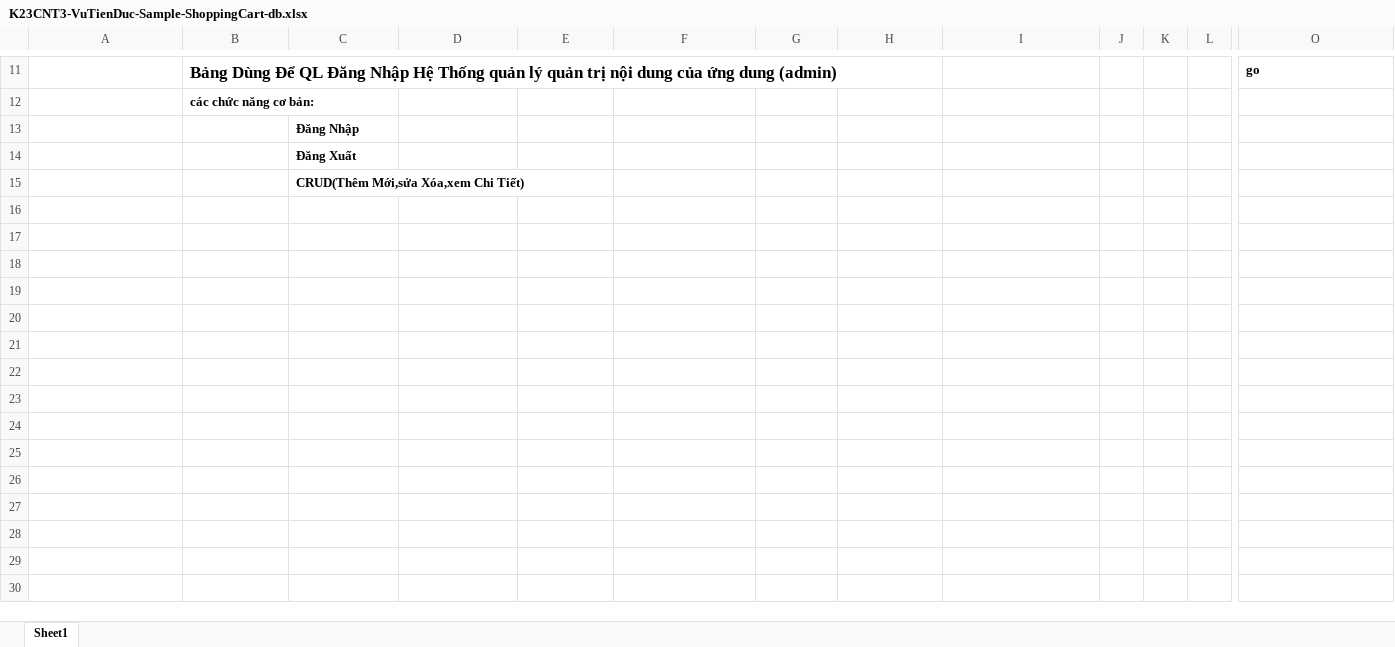
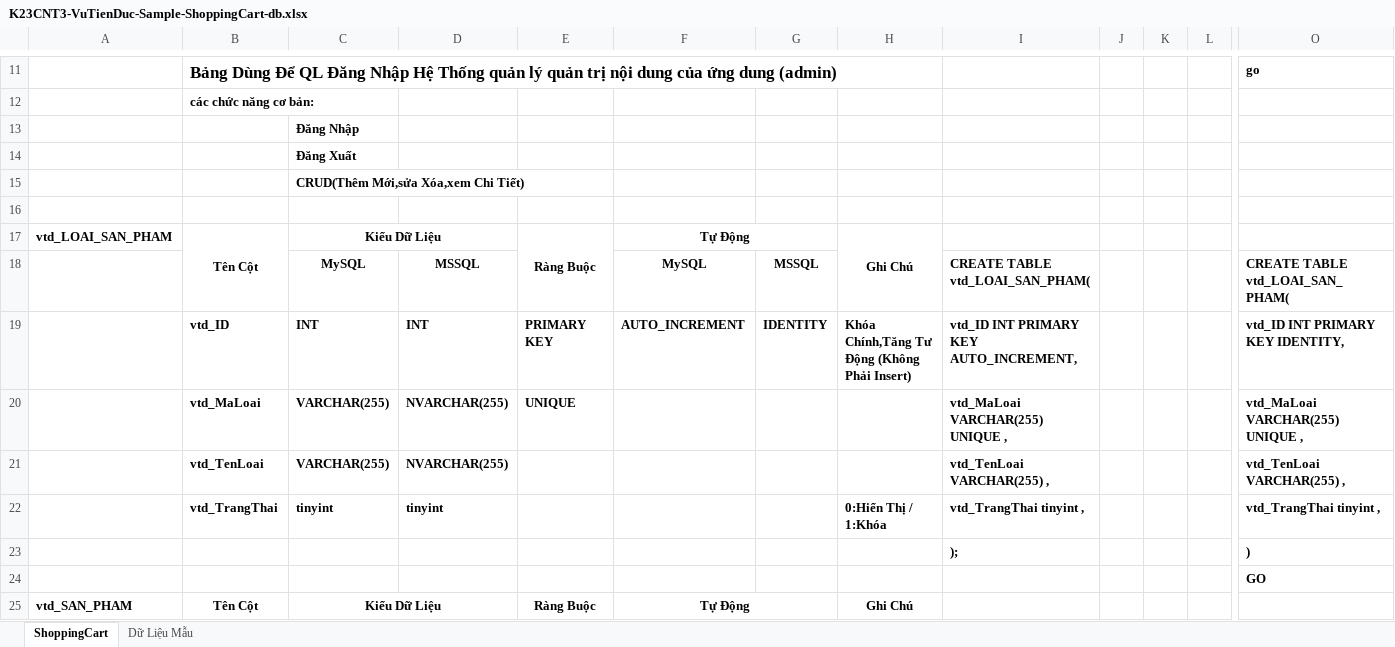
Before and after one commit to Vu-Tien-Duc/K23CNT3_VuTienDuc_ProjectLab, an Excel workbook: K23CNT3-VuTienDuc-Sample-ShoppingCart-db.xlsx, sheet ShoppingCart, drawn as a sheet; only a part is shown, gaps mark what is left out; values as stored, in another font and other column widths than the file's, no borders; charts and pictures not drawn; rows hold the shown columns only; the diff covers the shown part only; the diff names each change by its address in the sheet, - before the commit and + after, or states it on an @@ line.

```diff
--- a/K23CNT3-VuTienDuc-Sample-ShoppingCart-db.xlsx (sheet ShoppingCart)
+++ b/K23CNT3-VuTienDuc-Sample-ShoppingCart-db.xlsx (sheet ShoppingCart)
-sheet tab: Sheet1
+sheet tab: ShoppingCart
+sheet tab: Dữ Liệu Mẫu
+row 16: (empty)
+row 17: vtd_LOAI_SAN_PHAM | Tên Cột | Kiểu Dữ Liệu |  | Ràng Buộc | Tự Động |  | Ghi Chú
+row 18:  |  | MySQL | MSSQL |  | MySQL | MSSQL |  | CREATE TABLE vtd_LOAI_SAN_PHAM( |  |  |  | CREATE TABLE vtd_LOAI_SAN_PHAM(
+row 19:  | vtd_ID | INT | INT | PRIMARY KEY | AUTO_INCREMENT | IDENTITY | Khóa Chính,Tăng Tư Động (Không Phải Insert) | vtd_ID INT PRIMARY KEY AUTO_INCREMENT, |  |  |  | vtd_ID INT PRIMARY KEY IDENTITY,
+row 20:  | vtd_MaLoai | VARCHAR(255) | NVARCHAR(255) | UNIQUE |  |  |  | vtd_MaLoai VARCHAR(255) UNIQUE , |  |  |  | vtd_MaLoai VARCHAR(255) UNIQUE ,
+row 21:  | vtd_TenLoai | VARCHAR(255) | NVARCHAR(255) |  |  |  |  | vtd_TenLoai VARCHAR(255) , |  |  |  | vtd_TenLoai VARCHAR(255) ,
+row 22:  | vtd_TrangThai | tinyint | tinyint |  |  |  | 0:Hiển Thị / 1:Khóa | vtd_TrangThai tinyint , |  |  |  | vtd_TrangThai tinyint ,
+row 23:  |  |  |  |  |  |  |  | ); |  |  |  | )
+row 24:  |  |  |  |  |  |  |  |  |  |  |  | GO
+row 25: vtd_SAN_PHAM | Tên Cột | Kiểu Dữ Liệu |  | Ràng Buộc | Tự Động |  | Ghi Chú
```
Also changed, not shown: 51 added rows, 17 edited cells, cell formats and merged cells elsewhere in this sheet, charts or pictures, 14 other files.
